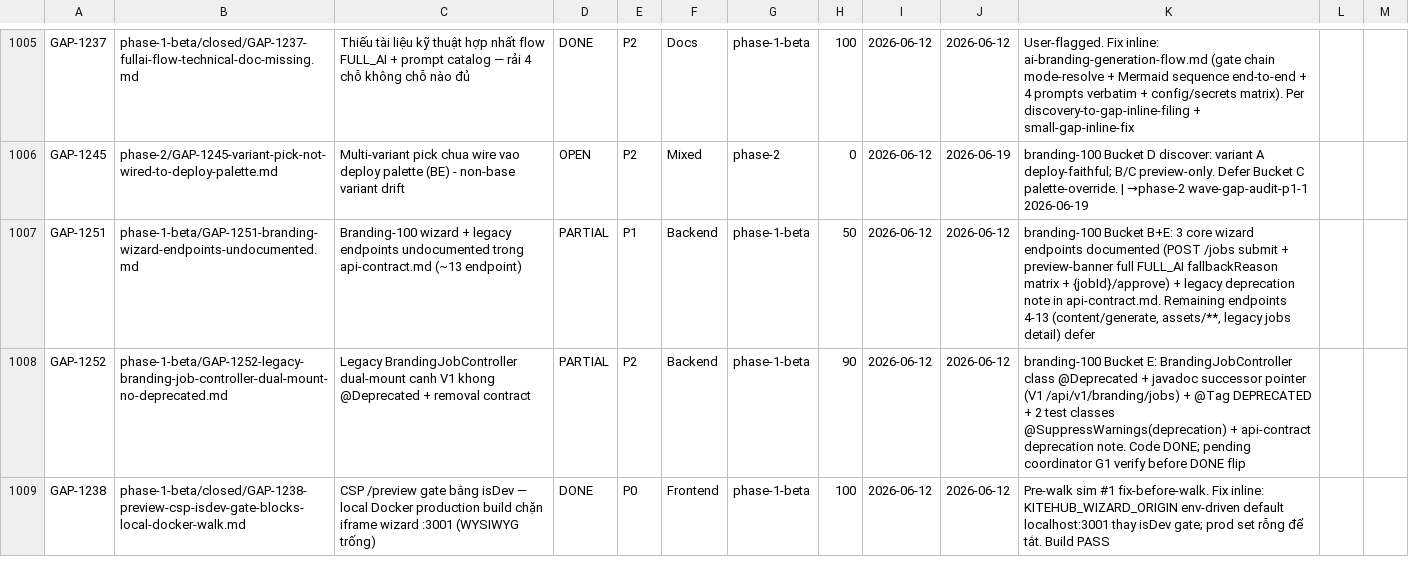
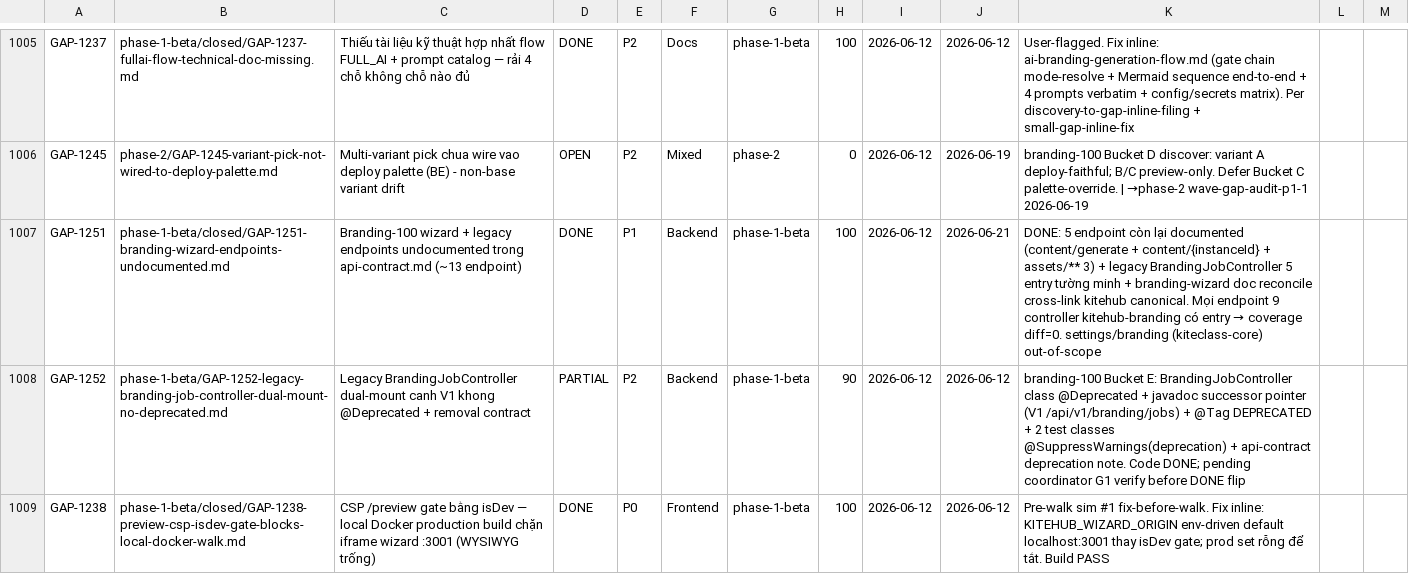
Before and after one commit to VictorAurelius/2026-Kite-Class-Platform, a CSV file: documents/04-quality/gaps/gap-status.csv, drawn as a sheet; only a part is shown, gaps mark what is left out.

Commit message:
docs(gap-1251): document branding endpoints in api-contract.md (#2522)
Document the 5 remaining undocumented kitehub-branding endpoints + expand
legacy BrandingJobController into explicit per-endpoint entries, closing the
api-contract endpoint-coverage gap (audit Cat 1.1) for the branding domain.

ai-branding/api-contract.md:
- POST /api/platform/branding/content/generate (ContentGenerationRequest -> LandingPageContent)
- GET  /api/platform/branding/content/{instanceId} (honest 404, persistence deferred PR 4.9)
- POST /api/platform/branding/assets/{instanceId}/{assetType} (multipart -> BrandingAsset + dedup)
- GET  /api/platform/branding/assets/{instanceId} (BrandingAsset[])
- DELETE /api/platform/branding/assets/{instanceId} ({status,message})
- Legacy /api/platform/branding/jobs/** (deprecated): narrative -> 5 explicit entries

kiteclass/branding-wizard/api-contract.md:
- reconcile Backend calls to the real wizard controller in kitehub-branding;
  cross-link canonical ai-branding contract; distinguish from saga /api/v1/instances

All 9 kitehub-branding controllers now have >=1 contract entry -> coverage diff = 0.
GAP-1251 -> DONE (csv + move to closed/).

```diff
--- a/documents/04-quality/gaps/gap-status.csv
+++ b/documents/04-quality/gaps/gap-status.csv
@@ -1006,3 +1006,3 @@ GAP-1237,phase-1-beta/closed/GAP-1237-fullai-flow-technical-doc-missing.md,Thi
 GAP-1245,phase-2/GAP-1245-variant-pick-not-wired-to-deploy-palette.md,Multi-variant pick chua wire vao deploy palette (BE) - non-base variant drift,OPEN,P2,Mixed,phase-2,0,2026-06-12,2026-06-19,branding-100 Bucket D discover: variant A deploy-faithful; B/C preview-only. Defer Bucket C palette-override. | →phase-2 wave-gap-audit-p1-1 2026-06-19
-GAP-1251,phase-1-beta/GAP-1251-branding-wizard-endpoints-undocumented.md,Branding-100 wizard + legacy endpoints undocumented trong api-contract.md (~13 endpoint),PARTIAL,P1,Backend,phase-1-beta,50,2026-06-12,2026-06-12,"branding-100 Bucket B+E: 3 core wizard endpoints documented (POST /jobs submit + preview-banner full FULL_AI fallbackReason matrix + {jobId}/approve) + legacy deprecation note in api-contract.md. Remaining endpoints 4-13 (content/generate, assets/**, legacy jobs detail) defer"
+GAP-1251,phase-1-beta/closed/GAP-1251-branding-wizard-endpoints-undocumented.md,Branding-100 wizard + legacy endpoints undocumented trong api-contract.md (~13 endpoint),DONE,P1,Backend,phase-1-beta,100,2026-06-12,2026-06-21,"DONE: 5 endpoint còn lại documented (content/generate + content/{instanceId} + assets/** 3) + legacy BrandingJobController 5 entry tường minh + branding-wizard doc reconcile cross-link kitehub canonical. Mọi endpoint 9 controller kitehub-branding có entry → coverage diff=0. settings/branding (kiteclass-core) out-of-scope"
 GAP-1252,phase-1-beta/GAP-1252-legacy-branding-job-controller-dual-mount-no-deprecated.md,Legacy BrandingJobController dual-mount canh V1 khong @Deprecated + removal contract,PARTIAL,P2,Backend,phase-1-beta,90,2026-06-12,2026-06-12,branding-100 Bucket E: BrandingJobController class @Deprecated + javadoc successor pointer (V1 /api/v1/branding/jobs) + @Tag DEPRECATED + 2 test classes @SuppressWarnings(deprecation) + api-contract deprecation note. Code DONE; pending coordinator G1 verify before DONE flip
```
Also changed, not shown: 3 other files.
